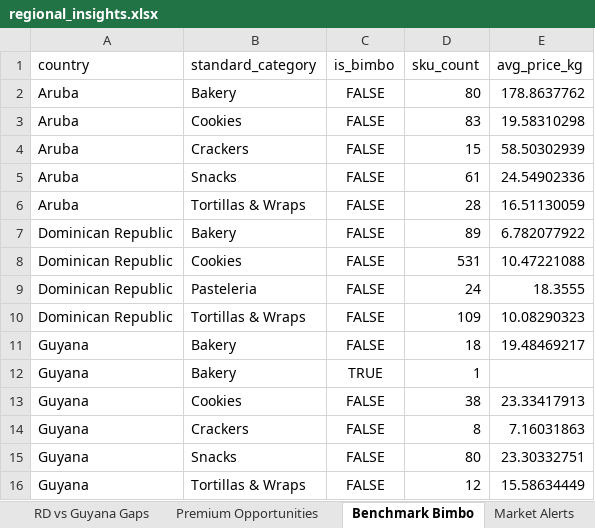
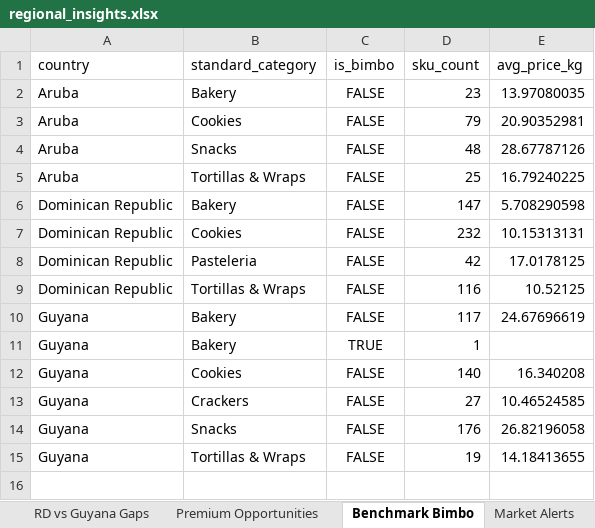
Before and after one commit to Colmau1971/caribbean_retail_ai, an Excel workbook: outputs/regional/insights/regional_insights.xlsx, sheet Benchmark Bimbo, drawn as a sheet; values as stored, in another font and other column widths than the file's, no borders; removed rows and columns are numbered as before the commit, all else as after; the diff names each change by its address in the sheet, - before the commit and + after, or states it on an @@ line.

```diff
--- a/outputs/regional/insights/regional_insights.xlsx (sheet Benchmark Bimbo)
+++ b/outputs/regional/insights/regional_insights.xlsx (sheet Benchmark Bimbo)
-D2 (sku_count): 80
+D2 (sku_count): 23
-E2 (avg_price_kg): 178.8637762
+E2 (avg_price_kg): 13.97080035
-D3 (sku_count): 83
+D3 (sku_count): 79
-E3 (avg_price_kg): 19.58310298
+E3 (avg_price_kg): 20.90352981
-row 4: Aruba | Crackers | FALSE | 15 | 58.50302939
-D4 (sku_count): 61
+D4 (sku_count): 48
-E4 (avg_price_kg): 24.54902336
+E4 (avg_price_kg): 28.67787126
-D5 (sku_count): 28
+D5 (sku_count): 25
-E5 (avg_price_kg): 16.51130059
+E5 (avg_price_kg): 16.79240225
-D6 (sku_count): 89
+D6 (sku_count): 147
-E6 (avg_price_kg): 6.782077922
+E6 (avg_price_kg): 5.708290598
-D7 (sku_count): 531
+D7 (sku_count): 232
-E7 (avg_price_kg): 10.47221088
+E7 (avg_price_kg): 10.15313131
-D8 (sku_count): 24
+D8 (sku_count): 42
-E8 (avg_price_kg): 18.3555
+E8 (avg_price_kg): 17.0178125
-D9 (sku_count): 109
+D9 (sku_count): 116
-E9 (avg_price_kg): 10.08290323
+E9 (avg_price_kg): 10.52125
-D10 (sku_count): 18
+D10 (sku_count): 117
-E10 (avg_price_kg): 19.48469217
+E10 (avg_price_kg): 24.67696619
-D12 (sku_count): 38
+D12 (sku_count): 140
-E12 (avg_price_kg): 23.33417913
+E12 (avg_price_kg): 16.340208
-D13 (sku_count): 8
+D13 (sku_count): 27
-E13 (avg_price_kg): 7.16031863
+E13 (avg_price_kg): 10.46524585
-D14 (sku_count): 80
+D14 (sku_count): 176
-E14 (avg_price_kg): 23.30332751
+E14 (avg_price_kg): 26.82196058
-D15 (sku_count): 12
+D15 (sku_count): 19
-E15 (avg_price_kg): 15.58634449
+E15 (avg_price_kg): 14.18413655
```
Also changed, not shown: sheet Premium Opportunities, sheet Top Brands, sheet Same SKU Cross Country, sheet Avg Price Category, sheet RD vs Guyana Gaps, sheet Market Alerts, outputs/regional/caribbean_master_latest.xlsx, 7 other files.
